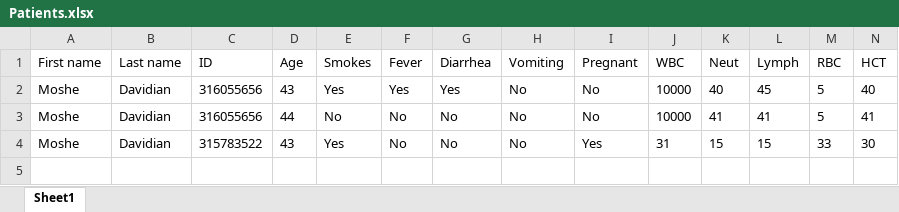
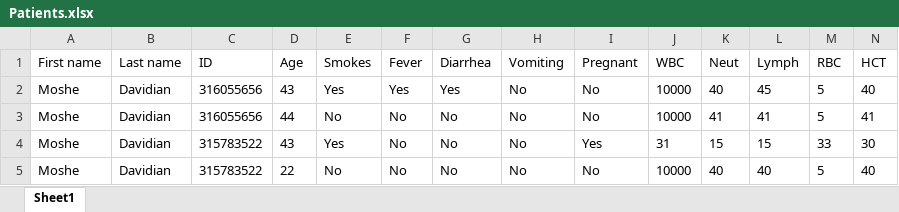
Before and after one commit to dori654/PatientCare360, an Excel workbook: PatientCare360/Excel/Patients.xlsx, sheet Sheet1, drawn as a sheet; only a part is shown; values as stored, in another font and other column widths than the file's, no borders; charts and pictures not drawn; rows hold the shown columns only; the diff names each change by its address in the sheet, - before the commit and + after, or states it on an @@ line.

```diff
--- a/PatientCare360/Excel/Patients.xlsx (sheet Sheet1)
+++ b/PatientCare360/Excel/Patients.xlsx (sheet Sheet1)
+row 5: Moshe | Davidian | 315783522 | 22 | No | No | No | No | No | 10000 | 40 | 40 | 5 | 40
```
Also changed, not shown: PatientCare360/Excel/Users.xlsx, 4 other files.
